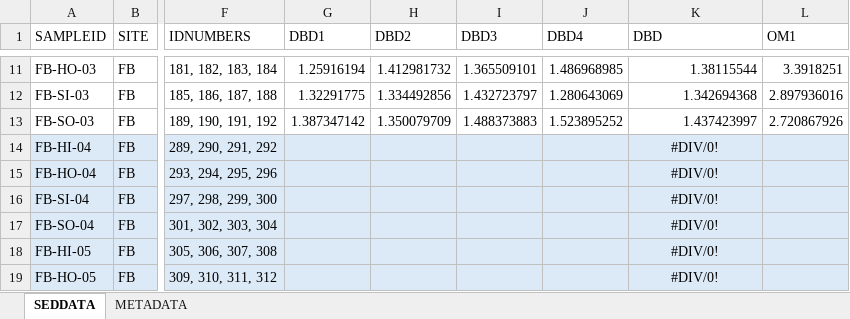
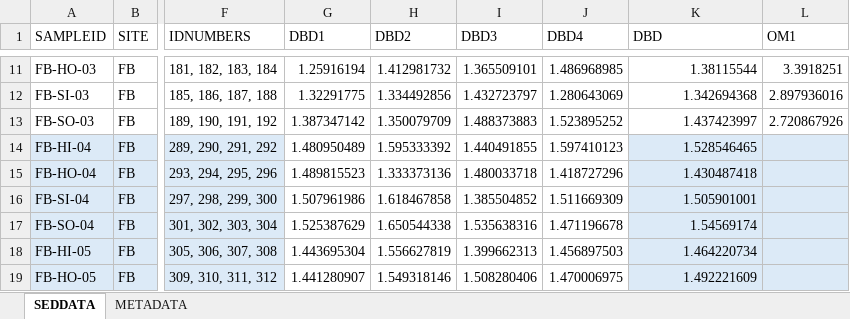
Before and after one commit to hannahferraro/MastersProject, an Excel workbook: data/seddataR.xlsx, sheet SEDDATA, drawn as a sheet; only a part is shown, gaps mark what is left out; values as stored, in another font and other column widths than the file's, no borders; the diff covers the shown part only; the diff names each change by its address in the sheet, - before the commit and + after, or states it on an @@ line.

```diff
--- a/data/seddataR.xlsx (sheet SEDDATA)
+++ b/data/seddataR.xlsx (sheet SEDDATA)
-G14 (DBD1): (empty)
+G14 (DBD1): 1.480950489
-G14:J19 fill: #DCEAF7
+G14:J19 fill: none
-H14 (DBD2): (empty)
+H14 (DBD2): 1.595333392
-I14 (DBD3): (empty)
+I14 (DBD3): 1.440491855
-J14 (DBD4): (empty)
+J14 (DBD4): 1.597410123
-K14 (DBD): #DIV/0!
+K14 (DBD): 1.528546465
-K14:K19 alignment: center
+K14:K19 alignment: right
-G15 (DBD1): (empty)
+G15 (DBD1): 1.489815523
-H15 (DBD2): (empty)
+H15 (DBD2): 1.333373136
-I15 (DBD3): (empty)
+I15 (DBD3): 1.480033718
-J15 (DBD4): (empty)
+J15 (DBD4): 1.418727296
-K15 (DBD): #DIV/0!
+K15 (DBD): 1.430487418
-G16 (DBD1): (empty)
+G16 (DBD1): 1.507961986
-H16 (DBD2): (empty)
+H16 (DBD2): 1.618467858
-I16 (DBD3): (empty)
+I16 (DBD3): 1.385504852
-J16 (DBD4): (empty)
+J16 (DBD4): 1.511669309
-K16 (DBD): #DIV/0!
+K16 (DBD): 1.505901001
-G17 (DBD1): (empty)
+G17 (DBD1): 1.525387629
-H17 (DBD2): (empty)
+H17 (DBD2): 1.650544338
-I17 (DBD3): (empty)
+I17 (DBD3): 1.535638316
-J17 (DBD4): (empty)
+J17 (DBD4): 1.471196678
-K17 (DBD): #DIV/0!
+K17 (DBD): 1.54569174
-G18 (DBD1): (empty)
+G18 (DBD1): 1.443695304
-H18 (DBD2): (empty)
+H18 (DBD2): 1.556627819
-I18 (DBD3): (empty)
+I18 (DBD3): 1.399662313
-J18 (DBD4): (empty)
+J18 (DBD4): 1.456897503
-K18 (DBD): #DIV/0!
+K18 (DBD): 1.464220734
-G19 (DBD1): (empty)
+G19 (DBD1): 1.441280907
-H19 (DBD2): (empty)
+H19 (DBD2): 1.549318146
-I19 (DBD3): (empty)
+I19 (DBD3): 1.508280406
-J19 (DBD4): (empty)
+J19 (DBD4): 1.470006975
-K19 (DBD): #DIV/0!
+K19 (DBD): 1.492221609
```
Also changed, not shown: 118 edited cells and cell formats elsewhere in this sheet, sheet METADATA, data/quadratcover.xlsx, 11 other files.
